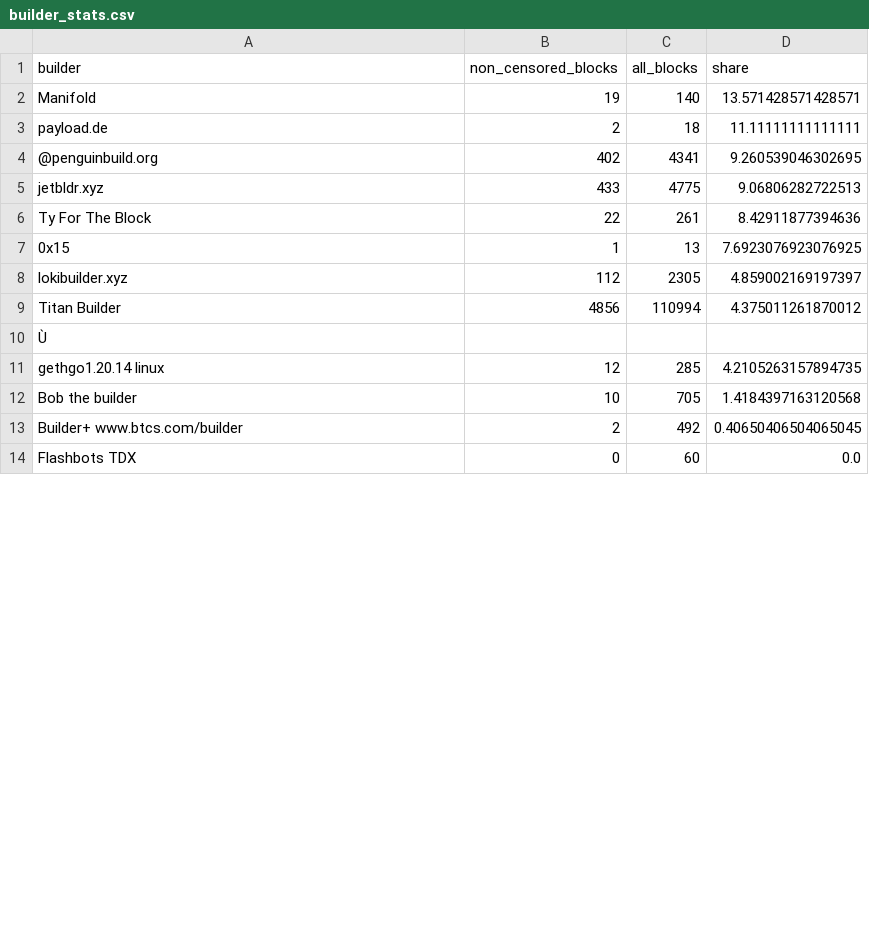
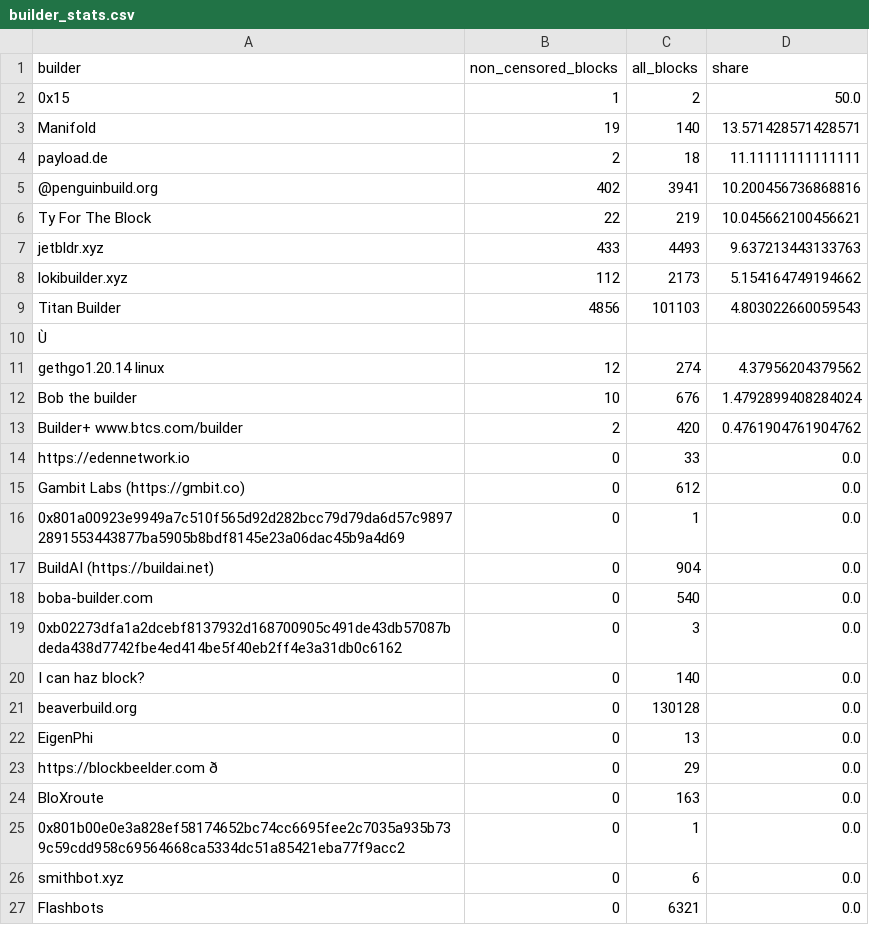
Before and after one commit to nerolation/censorship.pics, a CSV file: data/builder_stats.csv, drawn as a sheet; only a part is shown; the shorter side is filled out with more unchanged rows; removed rows and columns are numbered as before the commit, all else as after; the diff covers the shown part only; the diff names each change by its address in the sheet, - before the commit and + after, or states it on an @@ line.

```diff
--- a/data/builder_stats.csv
+++ b/data/builder_stats.csv
+row 2: 0x15 | 1 | 2 | 50.0
-C5 (all_blocks): 4341
+C5 (all_blocks): 3941
-D5 (share): 9.260539046302695
+D5 (share): 10.200456736868816
-row 5: jetbldr.xyz | 433 | 4775 | 9.06806282722513
-C6 (all_blocks): 261
+C6 (all_blocks): 219
-D6 (share): 8.42911877394636
+D6 (share): 10.045662100456621
-row 7: 0x15 | 1 | 13 | 7.6923076923076925
+row 7: jetbldr.xyz | 433 | 4493 | 9.637213443133763
-C8 (all_blocks): 2305
+C8 (all_blocks): 2173
-D8 (share): 4.859002169197397
+D8 (share): 5.154164749194662
-C9 (all_blocks): 110994
+C9 (all_blocks): 101103
-D9 (share): 4.375011261870012
+D9 (share): 4.803022660059543
-C11 (all_blocks): 285
+C11 (all_blocks): 274
-D11 (share): 4.2105263157894735
+D11 (share): 4.37956204379562
-C12 (all_blocks): 705
+C12 (all_blocks): 676
-D12 (share): 1.4184397163120568
+D12 (share): 1.4792899408284024
-C13 (all_blocks): 492
+C13 (all_blocks): 420
-D13 (share): 0.40650406504065045
+D13 (share): 0.4761904761904762
+row 14: https://edennetwork.io | 0 | 33 | 0.0
+row 15: Gambit Labs (https://gmbit.co) | 0 | 612 | 0.0
@@ row 28 moved to row 16: 0x801a00923e9949a7c510f565d92d282bcc79d7… @@
+row 17: BuildAI (https://buildai.net) | 0 | 904 | 0.0
+row 18: boba-builder.com | 0 | 540 | 0.0
+row 20: I can haz block? | 0 | 140 | 0.0
+row 21: beaverbuild.org | 0 | 130128 | 0.0
+row 22: EigenPhi | 0 | 13 | 0.0
@@ row 33 moved to row 23: https://blockbeelder.com ð @@
+row 24: BloXroute | 0 | 163 | 0.0
@@ row 23 moved to row 25: 0x801b00e0e3a828ef58174652bc74cc6695fee2… @@
+row 26: smithbot.xyz | 0 | 6 | 0.0
+row 27: Flashbots | 0 | 6321 | 0.0
```
Also changed, not shown: 2 added rows, 13 removed rows, 5 moved rows and 1 edited cell elsewhere in this file, data/censorship_stats.csv, data/relay_stats.csv, 1 other file.
